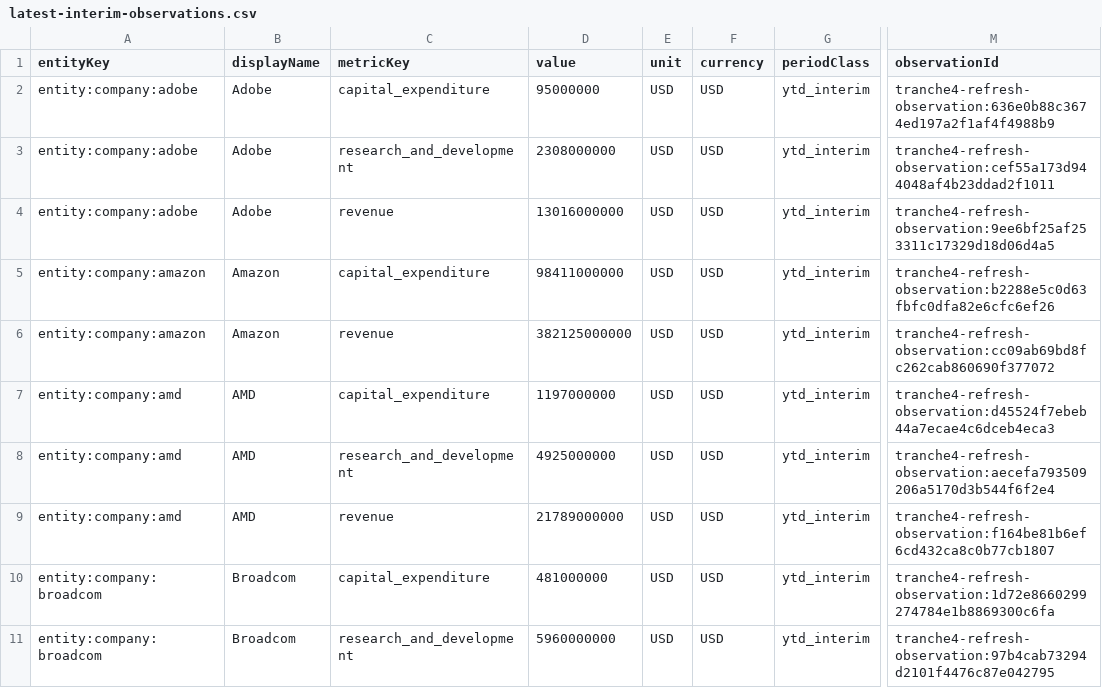
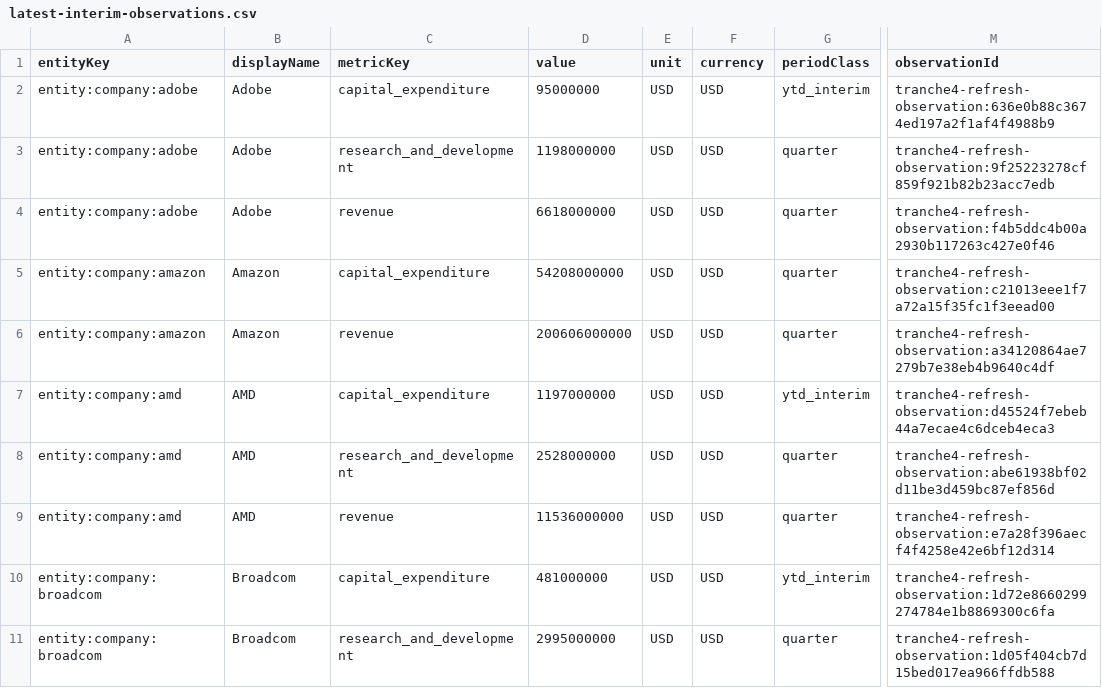
Before and after one commit to pk-prsnl-git-acct/ai-economy-ledger, a CSV file: data/analytics/tranche4_set1_candidate/latest-interim-observations.csv, drawn as a sheet; only a part is shown, gaps mark what is left out; the diff covers the shown part only; the diff names each change by its address in the sheet, - before the commit and + after, or states it on an @@ line.

```diff
--- a/data/analytics/tranche4_set1_candidate/latest-interim-observations.csv
+++ b/data/analytics/tranche4_set1_candidate/latest-interim-observations.csv
-D3 (value): 2308000000
+D3 (value): 1198000000
-G3:G6 (periodClass): ytd_interim
+G3:G6 (periodClass): quarter
-M3 (observationId): tranche4-refresh-observation:cef55a173d944048af4b23ddad2f1011
+M3 (observationId): tranche4-refresh-observation:9f25223278cf859f921b82b23acc7edb
-D4 (value): 13016000000
+D4 (value): 6618000000
-M4 (observationId): tranche4-refresh-observation:9ee6bf25af253311c17329d18d06d4a5
+M4 (observationId): tranche4-refresh-observation:f4b5ddc4b00a2930b117263c427e0f46
-D5 (value): 98411000000
+D5 (value): 54208000000
-M5 (observationId): tranche4-refresh-observation:b2288e5c0d63fbfc0dfa82e6cfc6ef26
+M5 (observationId): tranche4-refresh-observation:c21013eee1f7a72a15f35fc1f3eead00
-D6 (value): 382125000000
+D6 (value): 200606000000
-M6 (observationId): tranche4-refresh-observation:cc09ab69bd8fc262cab860690f377072
+M6 (observationId): tranche4-refresh-observation:a34120864ae7279b7e38eb4b9640c4df
-D8 (value): 4925000000
+D8 (value): 2528000000
-G8:G9 (periodClass): ytd_interim
+G8:G9 (periodClass): quarter
-M8 (observationId): tranche4-refresh-observation:aecefa793509206a5170d3b544f6f2e4
+M8 (observationId): tranche4-refresh-observation:abe61938bf02d11be3d459bc87ef856d
-D9 (value): 21789000000
+D9 (value): 11536000000
-M9 (observationId): tranche4-refresh-observation:f164be81b6ef6cd432ca8c0b77cb1807
+M9 (observationId): tranche4-refresh-observation:e7a28f396aecf4f4258e42e6bf12d314
-D11 (value): 5960000000
+D11 (value): 2995000000
-G11 (periodClass): ytd_interim
+G11 (periodClass): quarter
-M11 (observationId): tranche4-refresh-observation:97b4cab73294d2101f4476c87e042795
+M11 (observationId): tranche4-refresh-observation:1d05f404cb7d15bed017ea966ffdb588
```
Also changed, not shown: 50 edited cells elsewhere in this file, data/analytics/tranche4_set1_candidate/company-wide-capex-intensity.csv, data/analytics/tranche4_set1_candidate/coverage-freshness-readiness-matrix.csv, 40 other files.
